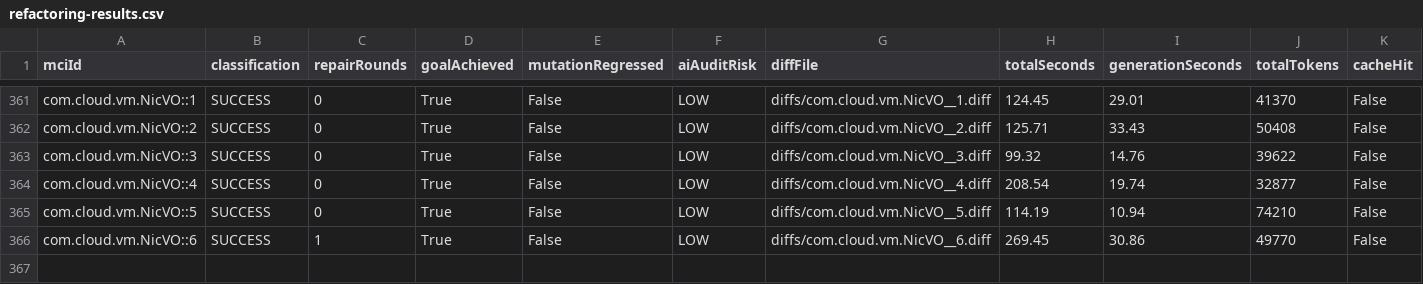
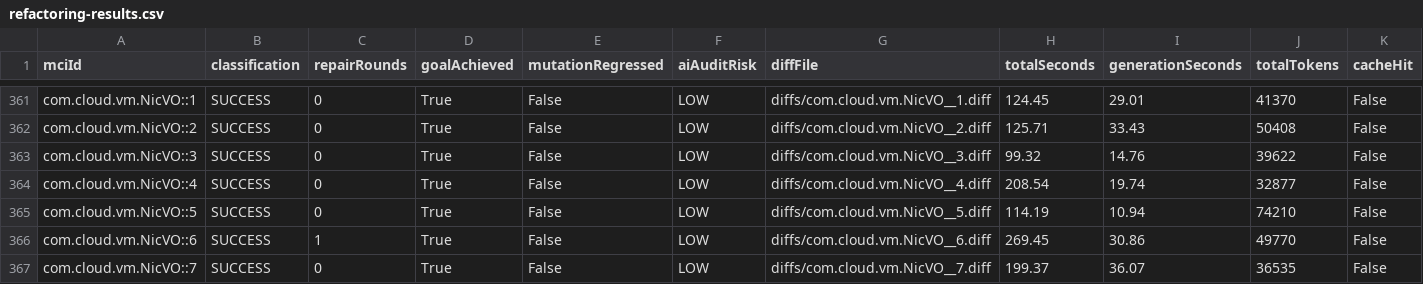
Before and after one commit to gzhao9/CloneDeMocker-v2, a CSV file: data/cloudstack/refactoring/CloneDeMocker+Terra-5.6/refactoring-results.csv, drawn as a sheet; only a part is shown, gaps mark what is left out.

```diff
--- a/data/cloudstack/refactoring/CloneDeMocker+Terra-5.6/refactoring-results.csv
+++ b/data/cloudstack/refactoring/CloneDeMocker+Terra-5.6/refactoring-results.csv
@@ -366 +366,2 @@ com.cloud.vm.NicVO::5,SUCCESS,0,True,False,LOW,diffs/com.cloud.vm.NicVO__5.diff,
 com.cloud.vm.NicVO::6,SUCCESS,1,True,False,LOW,diffs/com.cloud.vm.NicVO__6.diff,269.45,30.86,49770,False
+com.cloud.vm.NicVO::7,SUCCESS,0,True,False,LOW,diffs/com.cloud.vm.NicVO__7.diff,199.37,36.07,36535,False
```
Also changed, not shown: 1 other file.
